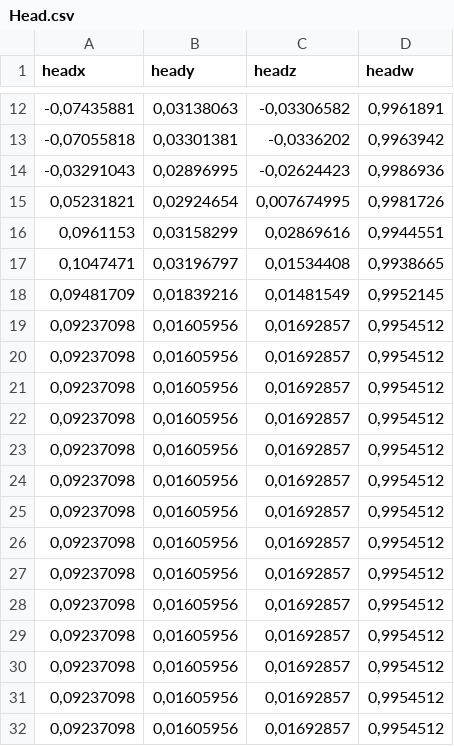
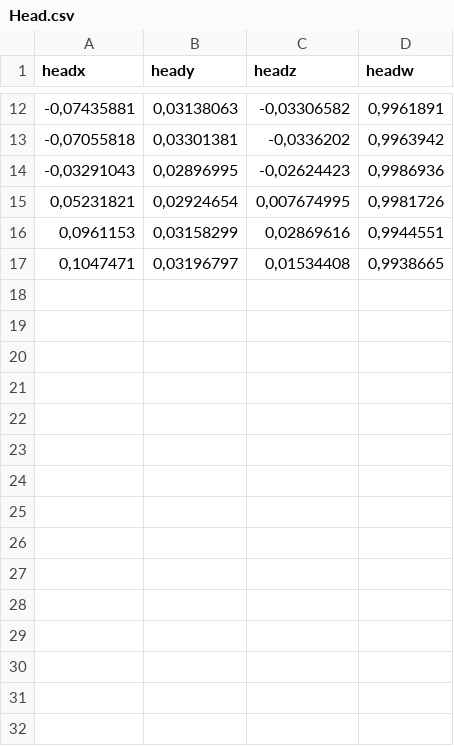
Before and after one commit to miriampunzi/AuditionRoom, a CSV file: Head.csv, drawn as a sheet; only a part is shown, gaps mark what is left out.

Commit message:
avatar are moving also the head and the chest

```diff
--- a/Head.csv
+++ b/Head.csv
@@ -17,16 +17 @@ headx;heady;headz;headw
 0,1047471;0,03196797;0,01534408;0,9938665
-0,09481709;0,01839216;0,01481549;0,9952145
-0,09237098;0,01605956;0,01692857;0,9954512
-0,09237098;0,01605956;0,01692857;0,9954512
-0,09237098;0,01605956;0,01692857;0,9954512
-0,09237098;0,01605956;0,01692857;0,9954512
-0,09237098;0,01605956;0,01692857;0,9954512
-0,09237098;0,01605956;0,01692857;0,9954512
-0,09237098;0,01605956;0,01692857;0,9954512
-0,09237098;0,01605956;0,01692857;0,9954512
-0,09237098;0,01605956;0,01692857;0,9954512
-0,09237098;0,01605956;0,01692857;0,9954512
-0,09237098;0,01605956;0,01692857;0,9954512
-0,09237098;0,01605956;0,01692857;0,9954512
-0,09237098;0,01605956;0,01692857;0,9954512
-0,09237098;0,01605956;0,01692857;0,9954512
```
Also changed, not shown: LeftArm.csv, RightArm.csv, 5 other files.
